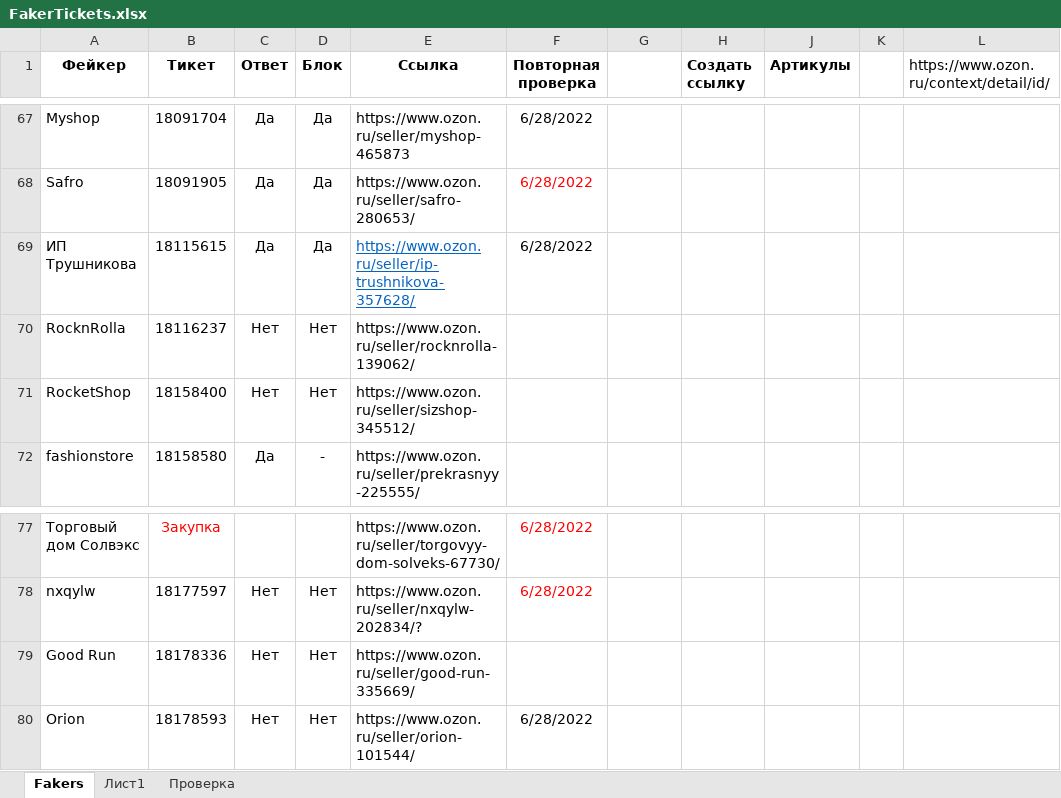
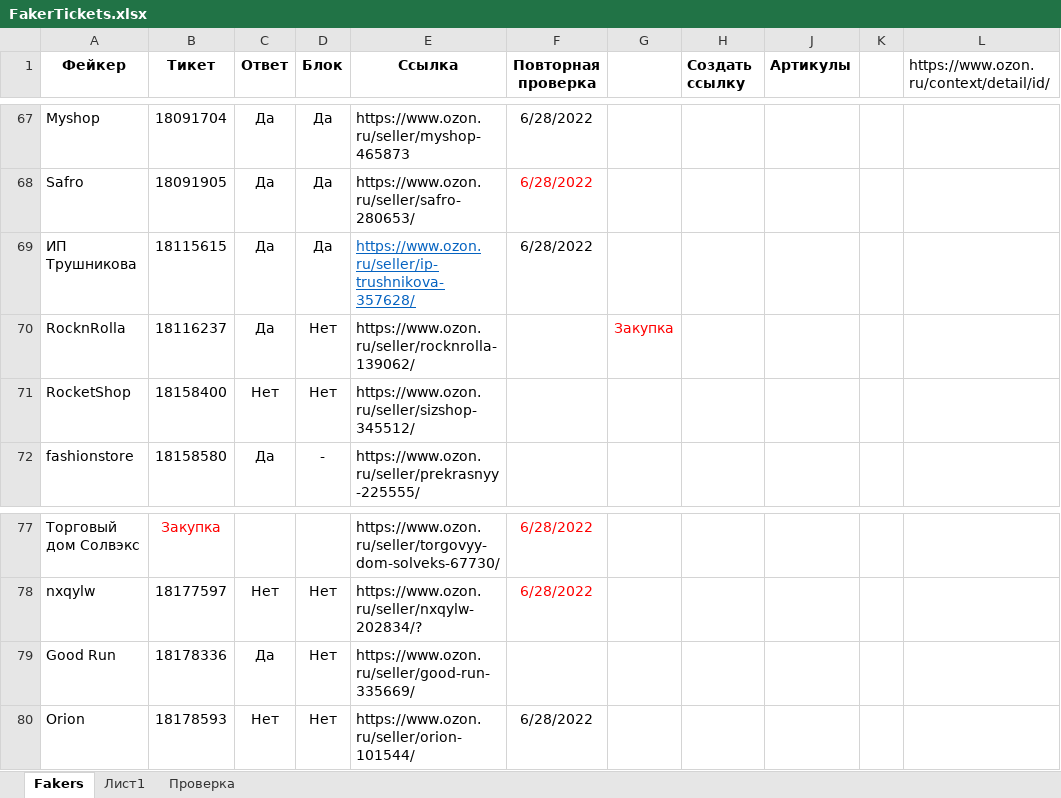
Before and after one commit to seyanaracore/HatsAndCaps, an Excel workbook: Excel/FakerTickets.xlsx, sheet Fakers, drawn as a sheet; only a part is shown, gaps mark what is left out; values as stored, in another font and other column widths than the file's, no borders; conditional formats not drawn; the diff names each change by its address in the sheet, - before the commit and + after, or states it on an @@ line.

Commit message:
Ozon fakers status upd

```diff
--- a/Excel/FakerTickets.xlsx (sheet Fakers)
+++ b/Excel/FakerTickets.xlsx (sheet Fakers)
-C70 (Ответ): Нет
+C70 (Ответ): Да
-G70: (empty)
+G70: Закупка
-C79 (Ответ): Нет
+C79 (Ответ): Да
```
